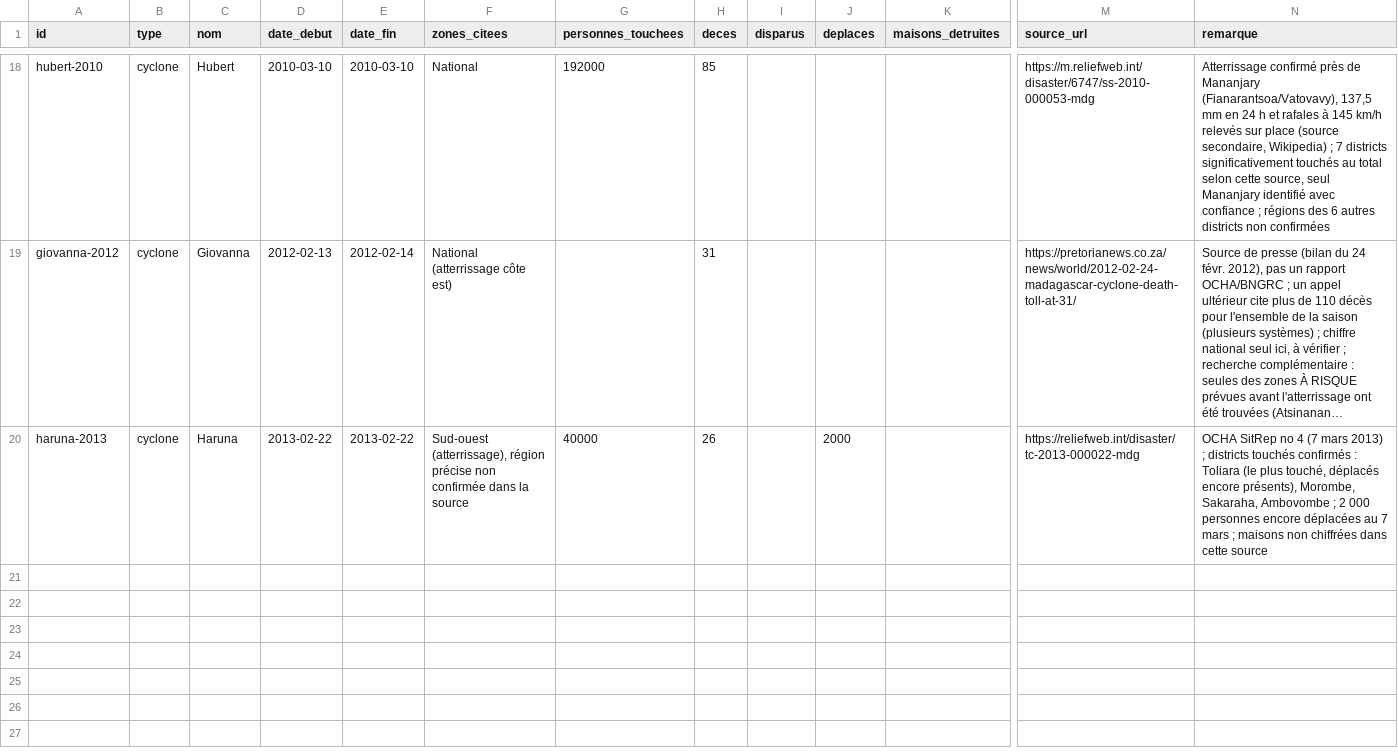
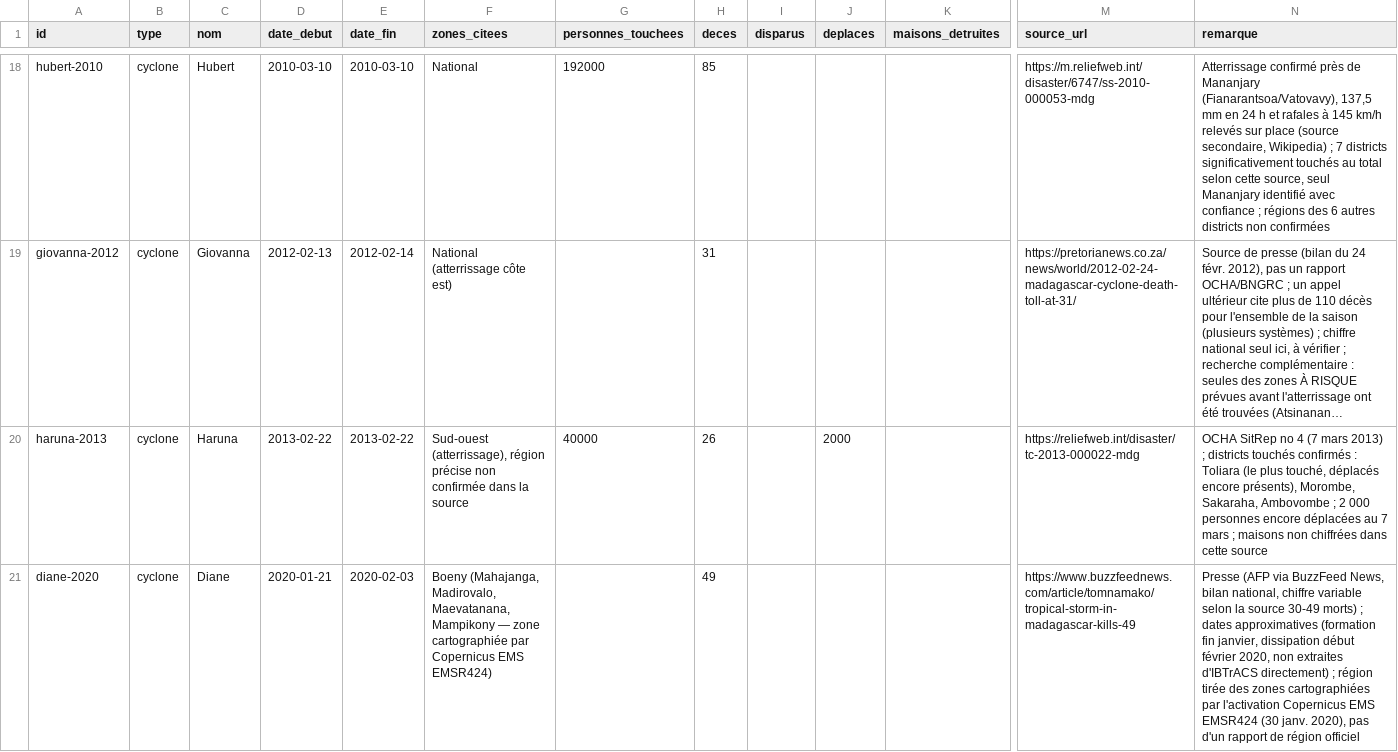
Before and after one commit to arofarmbio-create/Makyclimat, a CSV file: validation/evenements.csv, drawn as a sheet; only a part is shown, gaps mark what is left out; long unchanged cells end in …; rows hold the shown columns only; the diff covers the shown part only; the diff names each change by its address in the sheet, - before the commit and + after, or states it on an @@ line.

```diff
--- a/validation/evenements.csv
+++ b/validation/evenements.csv
+row 21: diane-2020 | cyclone | Diane | 2020-01-21 | 2020-02-03 | Boeny (Mahajanga, Madirovalo, Maevatanana, Mampikony — zone cartographiée par Copernicus EMS EMSR424) |  | 49 |  |  |  | https://www.buzzfeednews.com/article/tomnamako/tropical-storm-in-madagascar-kills-49 | Presse (AFP via BuzzFeed News, bilan national, chiffre variable selon la source 30-49 morts) ; dates approximatives (formation fin janvier, dissipation début février 2020, non extraites d'IBTrACS directement) ; région tirée des zones cartographiées par l'activation Copernicus EMS EMSR424 (30 janv. 2020), pas d'un rapport de région officiel
```
Also changed, not shown: 2 added rows elsewhere in this file, validation/zones_touchees.csv, 2 other files.
